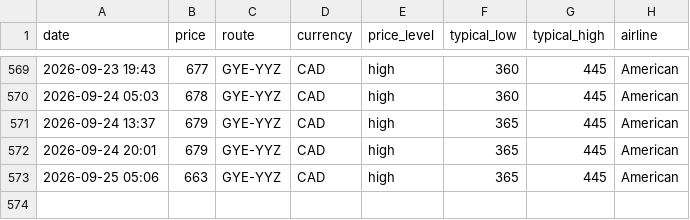
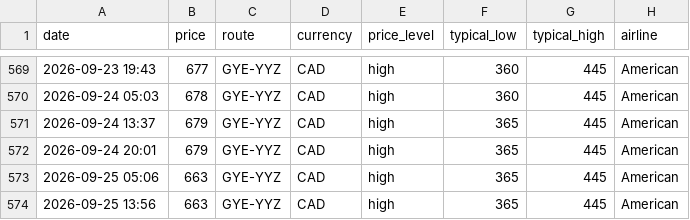
Before and after one commit to jacobmtools/flight-price-tracker, a CSV file: history_gye_yyz.csv, drawn as a sheet; only a part is shown, gaps mark what is left out; the diff names each change by its address in the sheet, - before the commit and + after, or states it on an @@ line.

```diff
--- a/history_gye_yyz.csv
+++ b/history_gye_yyz.csv
+row 574: 2026-09-25 13:56 | 663 | GYE-YYZ | CAD | high | 365 | 445 | American
```
